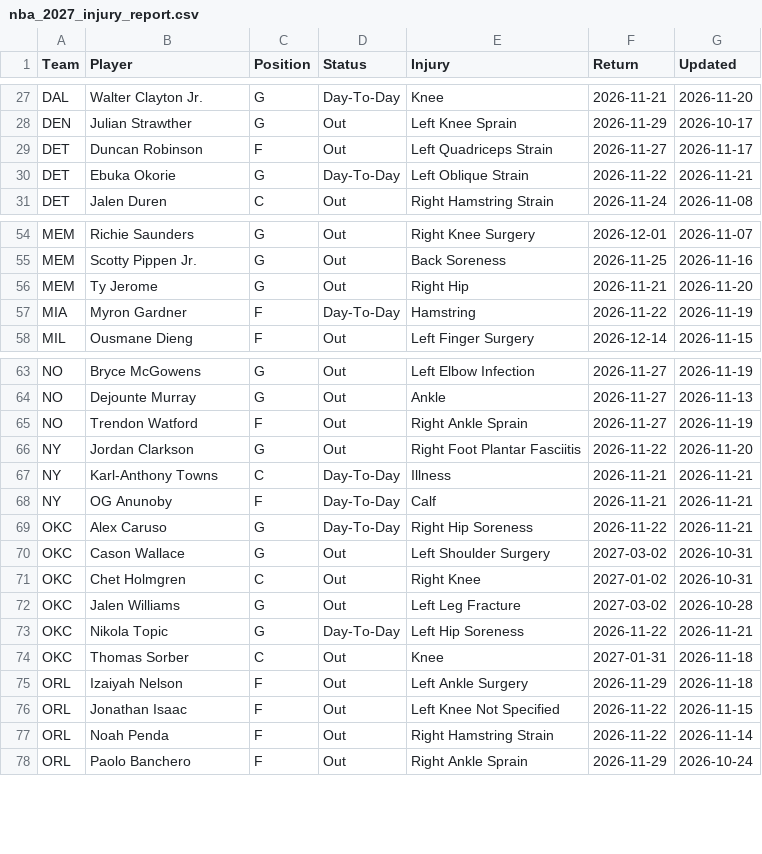
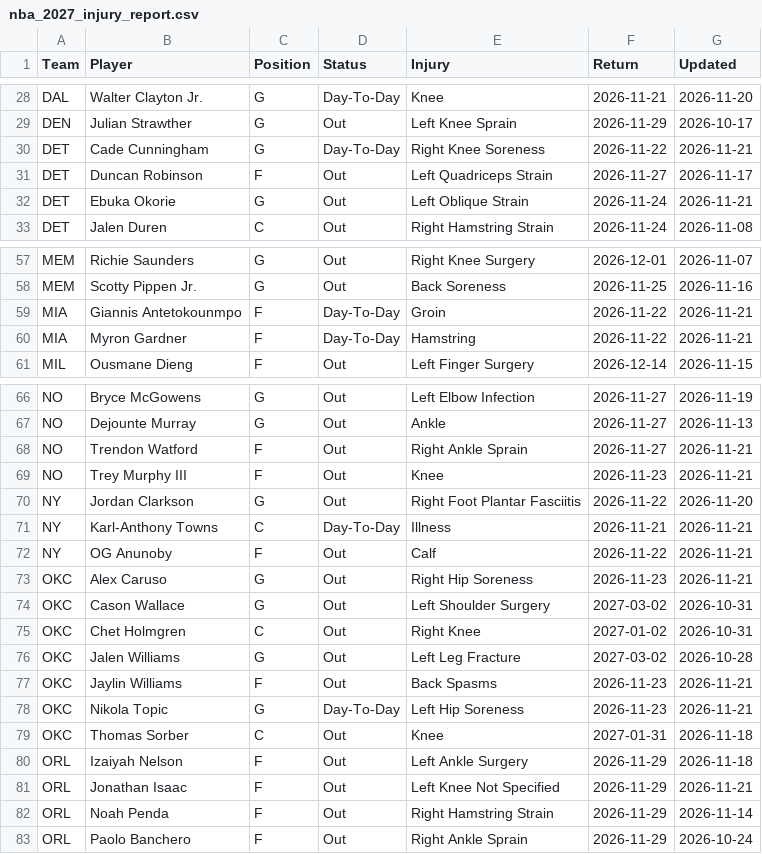
Before and after one commit to HitByOne/NBAData, a CSV file: site/data/nba_2027_injury_report.csv, drawn as a sheet; only a part is shown, gaps mark what is left out; the diff covers the shown part only.

```diff
--- a/site/data/nba_2027_injury_report.csv
+++ b/site/data/nba_2027_injury_report.csv
@@ -28,4 +29,5 @@ DAL,Walter Clayton Jr.,G,Day-To-Day,Knee,2026-11-21,2026-11-20
 DEN,Julian Strawther,G,Out,Left Knee Sprain,2026-11-29,2026-10-17
+DET,Cade Cunningham,G,Day-To-Day,Right Knee Soreness,2026-11-22,2026-11-21
 DET,Duncan Robinson,F,Out,Left Quadriceps Strain,2026-11-27,2026-11-17
-DET,Ebuka Okorie,G,Day-To-Day,Left Oblique Strain,2026-11-22,2026-11-21
+DET,Ebuka Okorie,G,Out,Left Oblique Strain,2026-11-24,2026-11-21
 DET,Jalen Duren,C,Out,Right Hamstring Strain,2026-11-24,2026-11-08
@@ -55,4 +58,4 @@ MEM,Richie Saunders,G,Out,Right Knee Surgery,2026-12-01,2026-11-07
 MEM,Scotty Pippen Jr.,G,Out,Back Soreness,2026-11-25,2026-11-16
-MEM,Ty Jerome,G,Out,Right Hip,2026-11-21,2026-11-20
-MIA,Myron Gardner,F,Day-To-Day,Hamstring,2026-11-22,2026-11-19
+MIA,Giannis Antetokounmpo,F,Day-To-Day,Groin,2026-11-22,2026-11-21
+MIA,Myron Gardner,F,Day-To-Day,Hamstring,2026-11-22,2026-11-21
 MIL,Ousmane Dieng,F,Out,Left Finger Surgery,2026-12-14,2026-11-15
@@ -64,7 +67,8 @@ NO,Bryce McGowens,G,Out,Left Elbow Infection,2026-11-27,2026-11-19
 NO,Dejounte Murray,G,Out,Ankle,2026-11-27,2026-11-13
-NO,Trendon Watford,F,Out,Right Ankle Sprain,2026-11-27,2026-11-19
+NO,Trendon Watford,F,Out,Right Ankle Sprain,2026-11-27,2026-11-21
+NO,Trey Murphy III,F,Out,Knee,2026-11-23,2026-11-21
 NY,Jordan Clarkson,G,Out,Right Foot Plantar Fasciitis,2026-11-22,2026-11-20
 NY,Karl-Anthony Towns,C,Day-To-Day,Illness,2026-11-21,2026-11-21
-NY,OG Anunoby,F,Day-To-Day,Calf,2026-11-21,2026-11-21
-OKC,Alex Caruso,G,Day-To-Day,Right Hip Soreness,2026-11-22,2026-11-21
+NY,OG Anunoby,F,Out,Calf,2026-11-22,2026-11-21
+OKC,Alex Caruso,G,Out,Right Hip Soreness,2026-11-23,2026-11-21
 OKC,Cason Wallace,G,Out,Left Shoulder Surgery,2027-03-02,2026-10-31
@@ -72,7 +76,8 @@ OKC,Chet Holmgren,C,Out,Right Knee,2027-01-02,2026-10-31
 OKC,Jalen Williams,G,Out,Left Leg Fracture,2027-03-02,2026-10-28
-OKC,Nikola Topic,G,Day-To-Day,Left Hip Soreness,2026-11-22,2026-11-21
+OKC,Jaylin Williams,F,Out,Back Spasms,2026-11-23,2026-11-21
+OKC,Nikola Topic,G,Day-To-Day,Left Hip Soreness,2026-11-23,2026-11-21
 OKC,Thomas Sorber,C,Out,Knee,2027-01-31,2026-11-18
 ORL,Izaiyah Nelson,F,Out,Left Ankle Surgery,2026-11-29,2026-11-18
-ORL,Jonathan Isaac,F,Out,Left Knee Not Specified,2026-11-22,2026-11-15
-ORL,Noah Penda,F,Out,Right Hamstring Strain,2026-11-22,2026-11-14
+ORL,Jonathan Isaac,F,Out,Left Knee Not Specified,2026-11-29,2026-11-21
+ORL,Noah Penda,F,Out,Right Hamstring Strain,2026-11-29,2026-11-14
 ORL,Paolo Banchero,F,Out,Right Ankle Sprain,2026-11-29,2026-10-24
```
Also changed, not shown: 2 added rows, 2 removed rows and 11 edited cells elsewhere in this file, site/data/nba_2027_prop_odds_status.csv, site/data/nba_2027_upcoming_matchups.csv.
